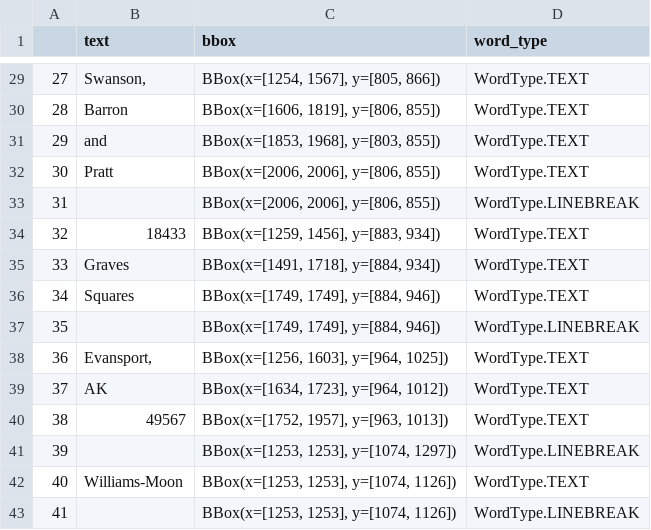
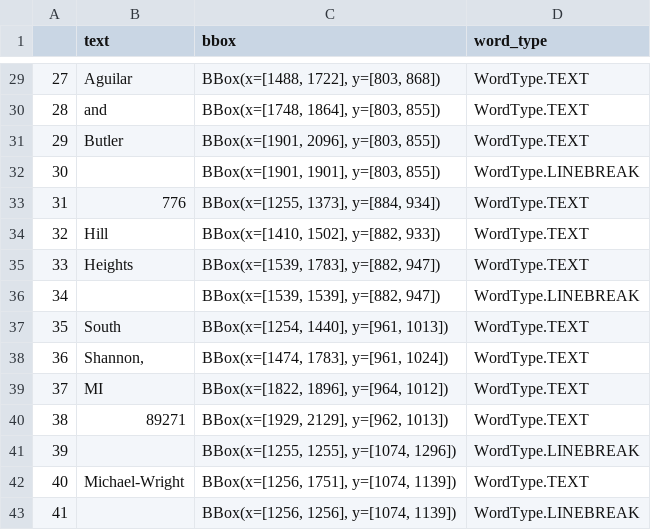
Before and after one commit to kevinbache/tablestakes, a CSV file: python/tablestakes/scripts/generate_ocrd_doc/ocr_word_locations.csv, drawn as a sheet; only a part is shown, gaps mark what is left out; the diff covers the shown part only.

```diff
--- a/python/tablestakes/scripts/generate_ocrd_doc/ocr_word_locations.csv
+++ b/python/tablestakes/scripts/generate_ocrd_doc/ocr_word_locations.csv
@@ -39,19 +39,19 @@
-27,"Swanson,","BBox(x=[1254, 1567], y=[805, 866])",WordType.TEXT
-28,Barron,"BBox(x=[1606, 1819], y=[806, 855])",WordType.TEXT
-29,and,"BBox(x=[1853, 1968], y=[803, 855])",WordType.TEXT
-30,Pratt,"BBox(x=[2006, 2006], y=[806, 855])",WordType.TEXT
-31,"
-","BBox(x=[2006, 2006], y=[806, 855])",WordType.LINEBREAK
-32,18433,"BBox(x=[1259, 1456], y=[883, 934])",WordType.TEXT
-33,Graves,"BBox(x=[1491, 1718], y=[884, 934])",WordType.TEXT
-34,Squares,"BBox(x=[1749, 1749], y=[884, 946])",WordType.TEXT
-35,"
-","BBox(x=[1749, 1749], y=[884, 946])",WordType.LINEBREAK
-36,"Evansport,","BBox(x=[1256, 1603], y=[964, 1025])",WordType.TEXT
-37,AK,"BBox(x=[1634, 1723], y=[964, 1012])",WordType.TEXT
-38,49567,"BBox(x=[1752, 1957], y=[963, 1013])",WordType.TEXT
-39,"
-","BBox(x=[1253, 1253], y=[1074, 1297])",WordType.LINEBREAK
-40,Williams-Moon,"BBox(x=[1253, 1253], y=[1074, 1126])",WordType.TEXT
-41,"
-","BBox(x=[1253, 1253], y=[1074, 1126])",WordType.LINEBREAK
+27,Aguilar,"BBox(x=[1488, 1722], y=[803, 868])",WordType.TEXT
+28,and,"BBox(x=[1748, 1864], y=[803, 855])",WordType.TEXT
+29,Butler,"BBox(x=[1901, 2096], y=[803, 855])",WordType.TEXT
+30,"
+","BBox(x=[1901, 1901], y=[803, 855])",WordType.LINEBREAK
+31,776,"BBox(x=[1255, 1373], y=[884, 934])",WordType.TEXT
+32,Hill,"BBox(x=[1410, 1502], y=[882, 933])",WordType.TEXT
+33,Heights,"BBox(x=[1539, 1783], y=[882, 947])",WordType.TEXT
+34,"
+","BBox(x=[1539, 1539], y=[882, 947])",WordType.LINEBREAK
+35,South,"BBox(x=[1254, 1440], y=[961, 1013])",WordType.TEXT
+36,"Shannon,","BBox(x=[1474, 1783], y=[961, 1024])",WordType.TEXT
+37,MI,"BBox(x=[1822, 1896], y=[964, 1012])",WordType.TEXT
+38,89271,"BBox(x=[1929, 2129], y=[962, 1013])",WordType.TEXT
+39,"
+","BBox(x=[1255, 1255], y=[1074, 1296])",WordType.LINEBREAK
+40,Michael-Wright,"BBox(x=[1256, 1751], y=[1074, 1139])",WordType.TEXT
+41,"
+","BBox(x=[1256, 1256], y=[1074, 1139])",WordType.LINEBREAK
```
Also changed, not shown: 52 edited cells elsewhere in this file, python/tablestakes/scripts/generate_ocrd_doc/selenium_word_locations.csv, 23 other files.
